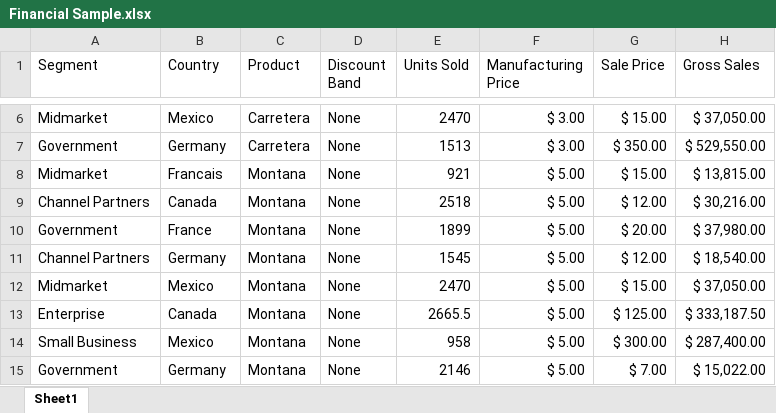
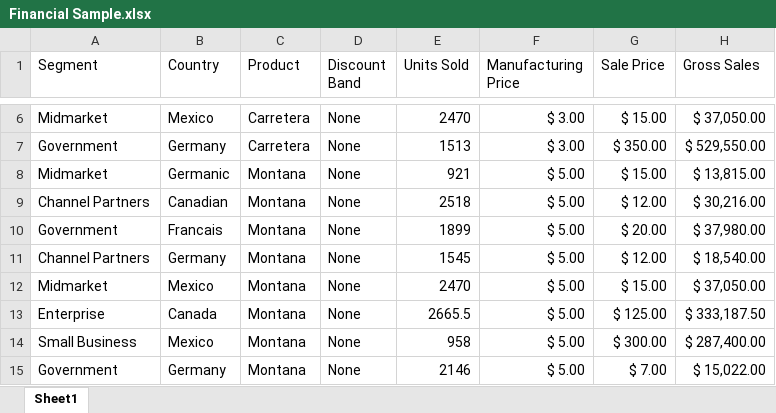
Before and after one commit to dev4m2/Excel_Automation, an Excel workbook: Financial Sample.xlsx, sheet Sheet1, drawn as a sheet; only a part is shown, gaps mark what is left out; values as stored, in another font and other column widths than the file's, no borders; table styles not drawn; the diff names each change by its address in the sheet, - before the commit and + after, or states it on an @@ line.

```diff
--- a/Financial Sample.xlsx (sheet Sheet1)
+++ b/Financial Sample.xlsx (sheet Sheet1)
-B8 (Country): Francais
+B8 (Country): Germanic
-B9 (Country): Canada
+B9 (Country): Canadian
-B10 (Country): France
+B10 (Country): Francais
```
Also changed, not shown: 6 other files.
